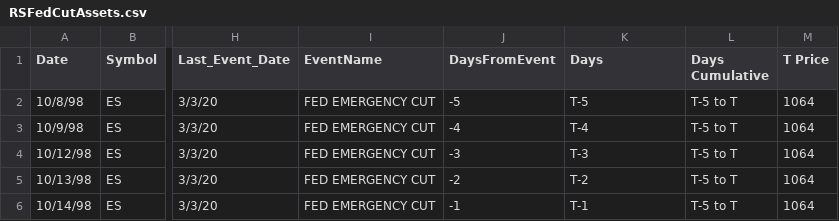
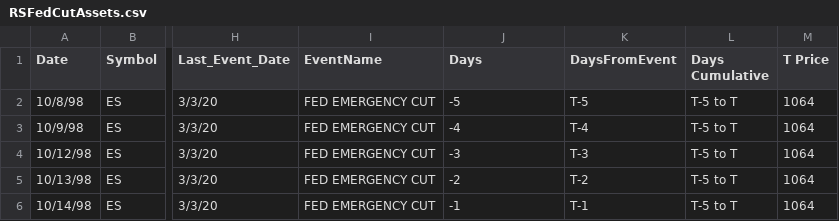
Before and after one commit to rsedge/events, a CSV file: RSFedCutAssets.csv, drawn as a sheet; only a part is shown, gaps mark what is left out; the diff names each change by its address in the sheet, - before the commit and + after, or states it on an @@ line.

Commit message:
Add files via upload

```diff
--- a/RSFedCutAssets.csv
+++ b/RSFedCutAssets.csv
-J1: DaysFromEvent
+J1: Days
-K1: Days
+K1: DaysFromEvent
```
